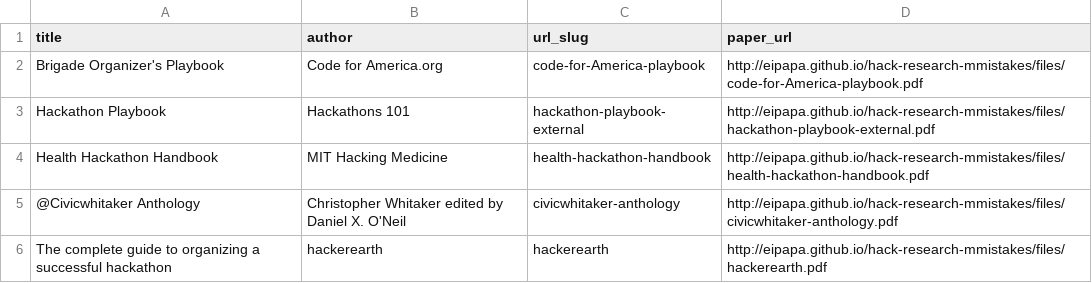
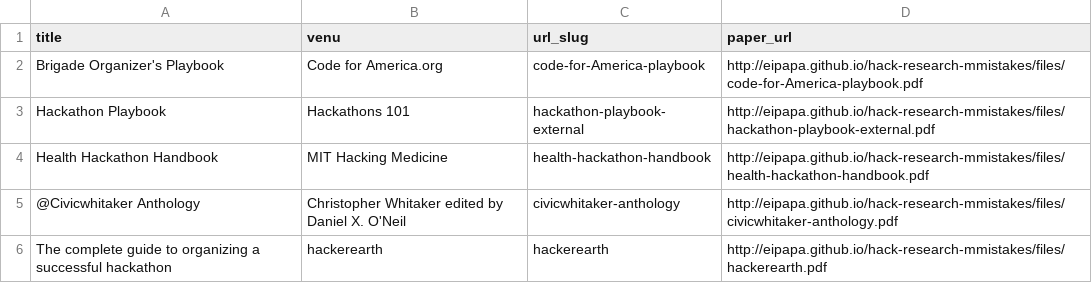
Before and after one commit to herbsleb-group/hackathon-planning-kit, a TSV file: markdown_generator/guides.tsv, drawn as a sheet.

```diff
--- a/markdown_generator/guides.tsv
+++ b/markdown_generator/guides.tsv
@@ -1,2 +1,2 @@
-title	author	url_slug	paper_url
+title	venu	url_slug	paper_url
 Brigade Organizer's Playbook	Code for America.org	code-for-America-playbook	http://eipapa.github.io/hack-research-mmistakes/files/code-for-America-playbook.pdf
```
Also changed, not shown: 7 other files.
